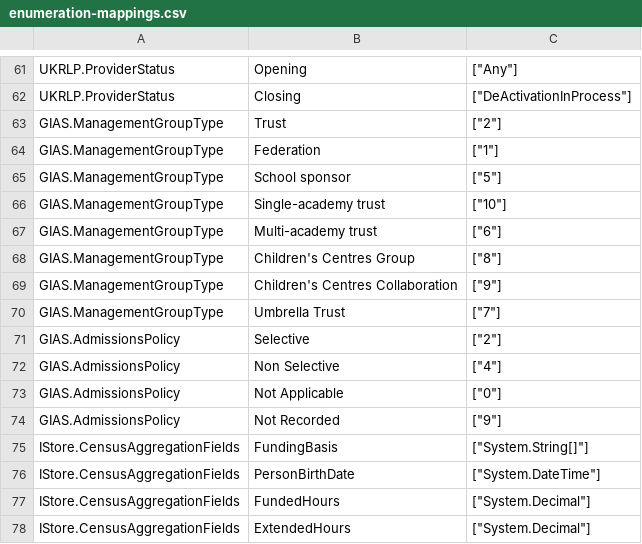
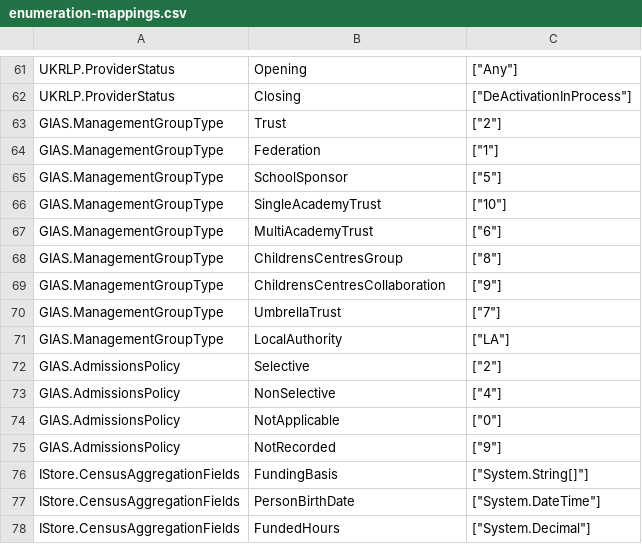
Before and after one commit to DFE-Digital/spi-translation, a CSV file: data/enumeration-mappings.csv, drawn as a sheet; only a part is shown, gaps mark what is left out; the shorter side is filled out with more unchanged rows; the diff covers the shown part only.

```diff
--- a/data/enumeration-mappings.csv
+++ b/data/enumeration-mappings.csv
@@ -64,12 +64,13 @@ GIAS.ManagementGroupType,Trust,"[""2""]"
 GIAS.ManagementGroupType,Federation,"[""1""]"
-GIAS.ManagementGroupType,School sponsor,"[""5""]"
-GIAS.ManagementGroupType,Single-academy trust,"[""10""]"
-GIAS.ManagementGroupType,Multi-academy trust,"[""6""]"
-GIAS.ManagementGroupType,Children's Centres Group,"[""8""]"
-GIAS.ManagementGroupType,Children's Centres Collaboration,"[""9""]"
-GIAS.ManagementGroupType,Umbrella Trust,"[""7""]"
+GIAS.ManagementGroupType,SchoolSponsor,"[""5""]"
+GIAS.ManagementGroupType,SingleAcademyTrust,"[""10""]"
+GIAS.ManagementGroupType,MultiAcademyTrust,"[""6""]"
+GIAS.ManagementGroupType,ChildrensCentresGroup,"[""8""]"
+GIAS.ManagementGroupType,ChildrensCentresCollaboration,"[""9""]"
+GIAS.ManagementGroupType,UmbrellaTrust,"[""7""]"
+GIAS.ManagementGroupType,LocalAuthority,"[""LA""]"
 GIAS.AdmissionsPolicy,Selective,"[""2""]"
-GIAS.AdmissionsPolicy,Non Selective,"[""4""]"
-GIAS.AdmissionsPolicy,Not Applicable,"[""0""]"
-GIAS.AdmissionsPolicy,Not Recorded,"[""9""]"
+GIAS.AdmissionsPolicy,NonSelective,"[""4""]"
+GIAS.AdmissionsPolicy,NotApplicable,"[""0""]"
+GIAS.AdmissionsPolicy,NotRecorded,"[""9""]"
 IStore.CensusAggregationFields,FundingBasis,"[""System.String[]""]"
```
Also changed, not shown: 48 edited cells elsewhere in this file, 1 other file.
